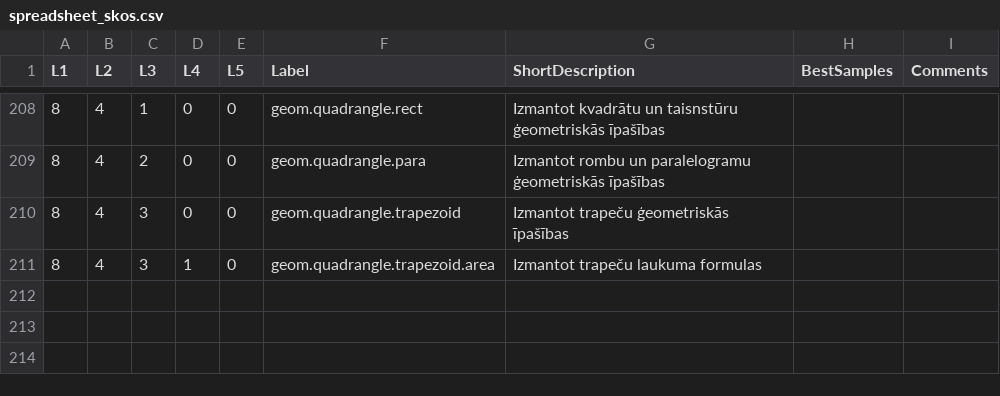
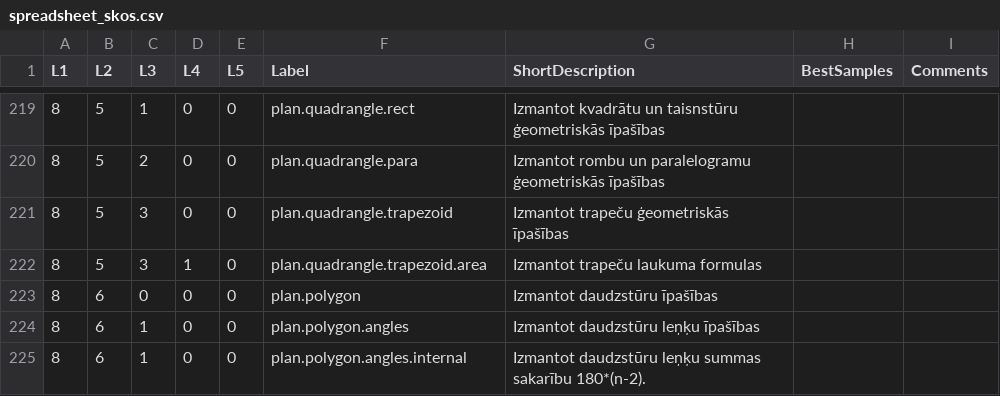
Before and after one commit to eliozo/qualification-project, a CSV file: migration-script/resources/spreadsheet_skos.csv, drawn as a sheet; only a part is shown, gaps mark what is left out; the diff covers the shown part only.

```diff
--- a/migration-script/resources/spreadsheet_skos.csv
+++ b/migration-script/resources/spreadsheet_skos.csv
@@ -208,4 +219,7 @@ L1,L2,L3,L4,L5,Label,ShortDescription,BestSamples,Comments
-8,4,1,0,0,geom.quadrangle.rect,Izmantot kvadrātu un taisnstūru ģeometriskās īpašības,,
-8,4,2,0,0,geom.quadrangle.para,Izmantot rombu un paralelogramu ģeometriskās īpašības,,
-8,4,3,0,0,geom.quadrangle.trapezoid,Izmantot trapeču ģeometriskās īpašības,,
-8,4,3,1,0,geom.quadrangle.trapezoid.area,Izmantot trapeču laukuma formulas,,
+8,5,1,0,0,plan.quadrangle.rect,Izmantot kvadrātu un taisnstūru ģeometriskās īpašības,,
+8,5,2,0,0,plan.quadrangle.para,Izmantot rombu un paralelogramu ģeometriskās īpašības,,
+8,5,3,0,0,plan.quadrangle.trapezoid,Izmantot trapeču ģeometriskās īpašības,,
+8,5,3,1,0,plan.quadrangle.trapezoid.area,Izmantot trapeču laukuma formulas,,
+8,6,0,0,0,plan.polygon,Izmantot daudzstūru īpašības,,
+8,6,1,0,0,plan.polygon.angles,Izmantot daudzstūru leņķu īpašības,,
+8,6,1,0,0,plan.polygon.angles.internal,Izmantot daudzstūru leņķu summas sakarību 180*(n-2).,,
```
Also changed, not shown: 11 added rows and 21 edited cells elsewhere in this file, 2 other files.
